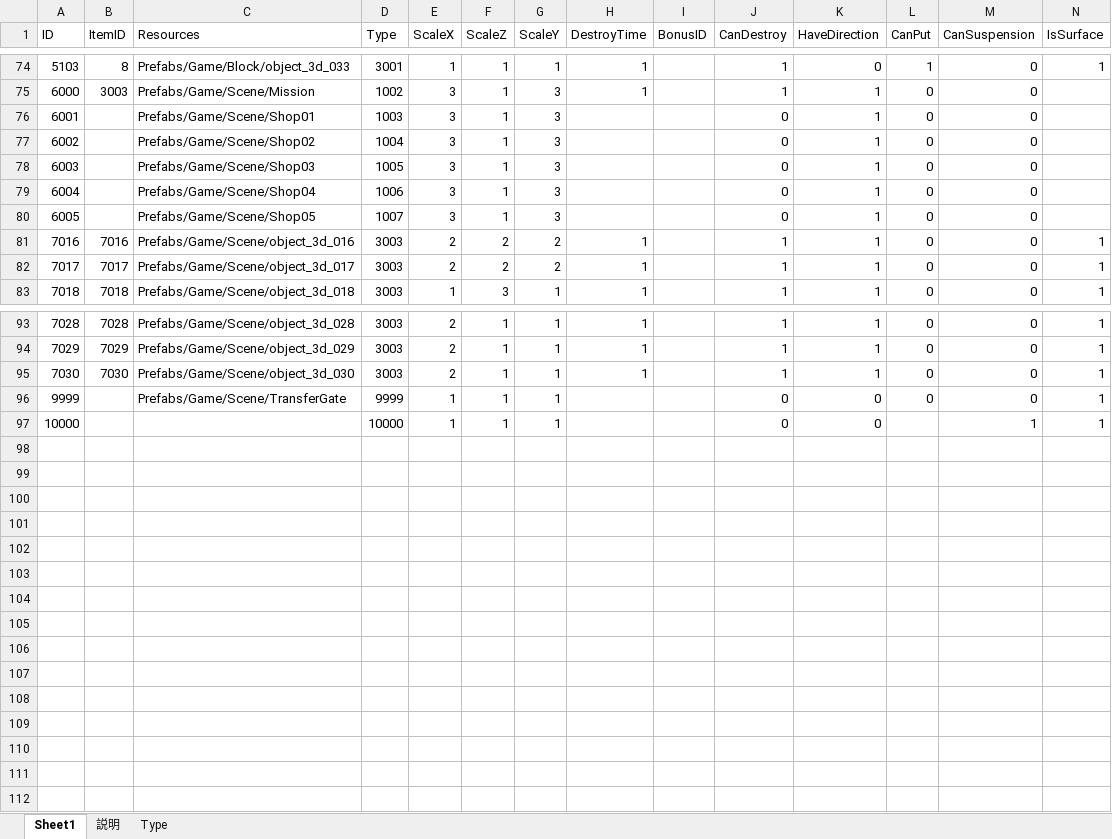
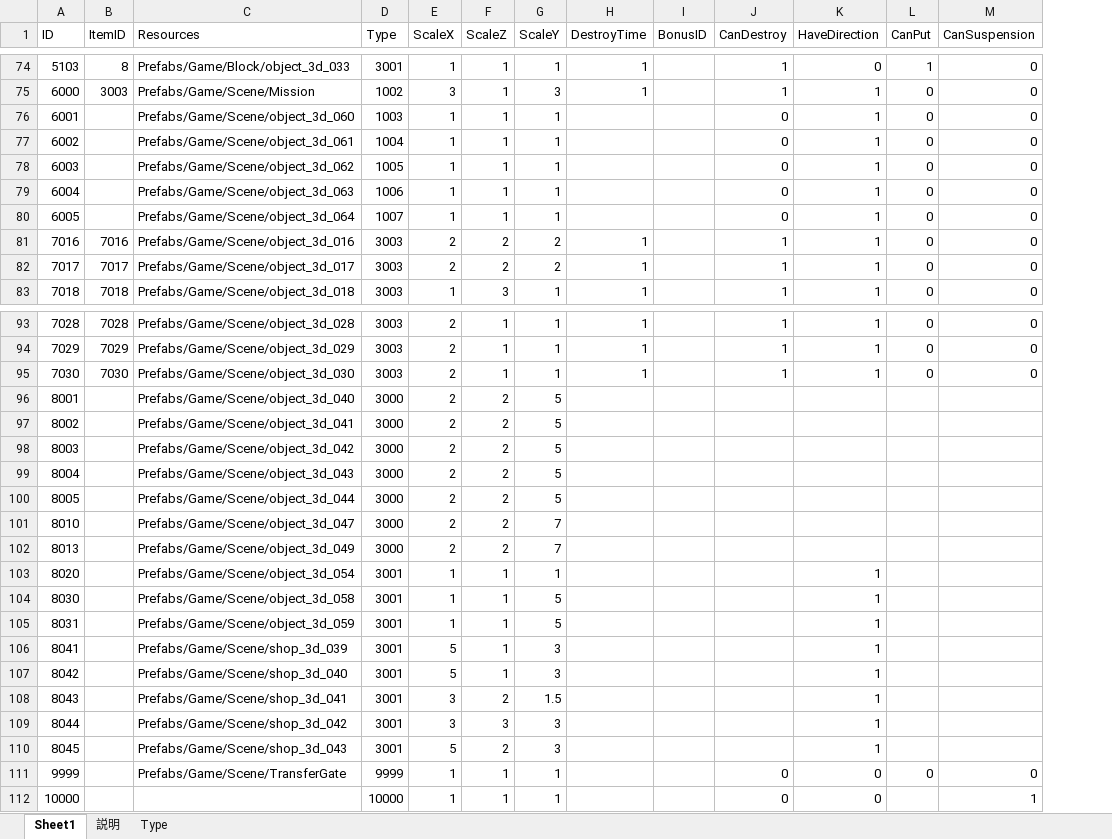
Before and after one commit to jobcrowngame/CraftStory, an Excel workbook: Config/Excel/Entity.xlsx, sheet Sheet1, drawn as a sheet; only a part is shown, gaps mark what is left out; values as stored, in another font and other column widths than the file's, no borders; table styles not drawn; removed rows and columns are numbered as before the commit, all else as after; the diff names each change by its address in the sheet, - before the commit and + after, or states it on an @@ line.

```diff
--- a/Config/Excel/Entity.xlsx (sheet Sheet1)
+++ b/Config/Excel/Entity.xlsx (sheet Sheet1)
-column N (IsSurface), rows 74-83: 1 |  |  |  |  |  |  | 1 | 1 | 1; rows 93-97: all 1
-C76 (Resources): Prefabs/Game/Scene/Shop01
+C76 (Resources): Prefabs/Game/Scene/object_3d_060
-E76:E80 (ScaleX): 3
+E76:E80 (ScaleX): 1
-G76:G80 (ScaleY): 3
+G76:G80 (ScaleY): 1
-C77 (Resources): Prefabs/Game/Scene/Shop02
+C77 (Resources): Prefabs/Game/Scene/object_3d_061
-C78 (Resources): Prefabs/Game/Scene/Shop03
+C78 (Resources): Prefabs/Game/Scene/object_3d_062
-C79 (Resources): Prefabs/Game/Scene/Shop04
+C79 (Resources): Prefabs/Game/Scene/object_3d_063
-C80 (Resources): Prefabs/Game/Scene/Shop05
+C80 (Resources): Prefabs/Game/Scene/object_3d_064
+row 96: 8001 |  | Prefabs/Game/Scene/object_3d_040 | 3000 | 2 | 2 | 5
+row 97: 8002 |  | Prefabs/Game/Scene/object_3d_041 | 3000 | 2 | 2 | 5
+row 98: 8003 |  | Prefabs/Game/Scene/object_3d_042 | 3000 | 2 | 2 | 5
+row 99: 8004 |  | Prefabs/Game/Scene/object_3d_043 | 3000 | 2 | 2 | 5
+row 100: 8005 |  | Prefabs/Game/Scene/object_3d_044 | 3000 | 2 | 2 | 5
+row 101: 8010 |  | Prefabs/Game/Scene/object_3d_047 | 3000 | 2 | 2 | 7
+row 102: 8013 |  | Prefabs/Game/Scene/object_3d_049 | 3000 | 2 | 2 | 7
+row 103: 8020 |  | Prefabs/Game/Scene/object_3d_054 | 3001 | 1 | 1 | 1 |  |  |  | 1
+row 104: 8030 |  | Prefabs/Game/Scene/object_3d_058 | 3001 | 1 | 1 | 5 |  |  |  | 1
+row 105: 8031 |  | Prefabs/Game/Scene/object_3d_059 | 3001 | 1 | 1 | 5 |  |  |  | 1
+row 106: 8041 |  | Prefabs/Game/Scene/shop_3d_039 | 3001 | 5 | 1 | 3 |  |  |  | 1
+row 107: 8042 |  | Prefabs/Game/Scene/shop_3d_040 | 3001 | 5 | 1 | 3 |  |  |  | 1
+row 108: 8043 |  | Prefabs/Game/Scene/shop_3d_041 | 3001 | 3 | 2 | 1.5 |  |  |  | 1
+row 109: 8044 |  | Prefabs/Game/Scene/shop_3d_042 | 3001 | 3 | 3 | 3 |  |  |  | 1
+row 110: 8045 |  | Prefabs/Game/Scene/shop_3d_043 | 3001 | 5 | 2 | 3 |  |  |  | 1
```
Also changed, not shown: Config/Excel/Blueprint.xlsx, Config/Excel/Building.xlsx, 17 other files.
